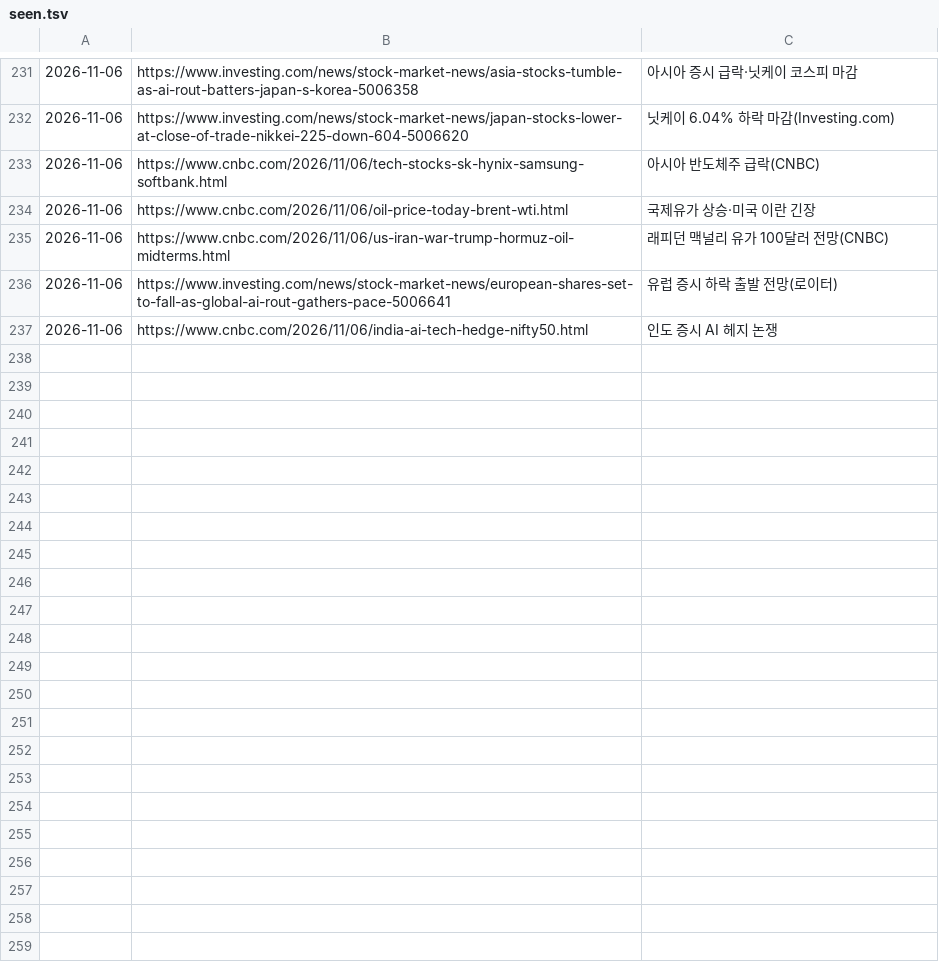
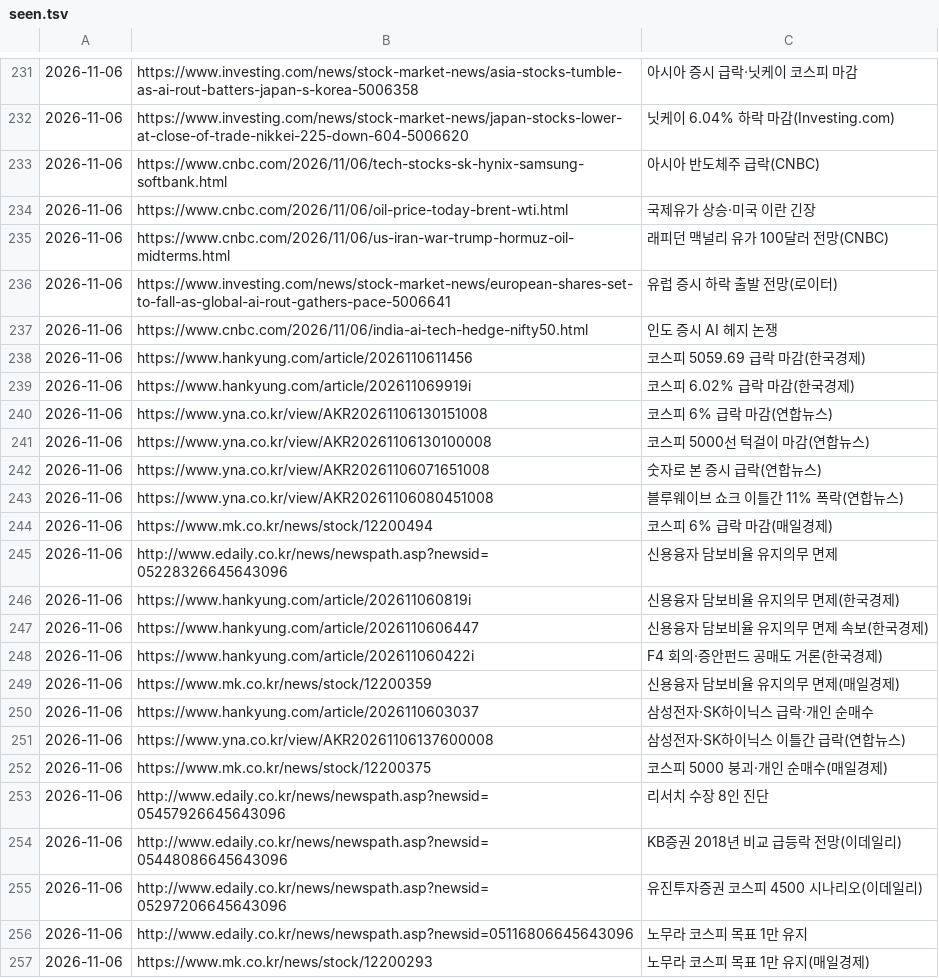
Before and after one commit to Jaesung-kim/it-news, a TSV file: data/seen.tsv, drawn as a sheet; only a part is shown, gaps mark what is left out.

Commit message:
news(stock-kr): 2026-11-06 오후 17:00

```diff
--- a/data/seen.tsv
+++ b/data/seen.tsv
@@ -237 +237,21 @@
 2026-11-06	https://www.cnbc.com/2026/11/06/india-ai-tech-hedge-nifty50.html	인도 증시 AI 헤지 논쟁
+2026-11-06	https://www.hankyung.com/article/2026110611456	코스피 5059.69 급락 마감(한국경제)
+2026-11-06	https://www.hankyung.com/article/202611069919i	코스피 6.02% 급락 마감(한국경제)
+2026-11-06	https://www.yna.co.kr/view/AKR20261106130151008	코스피 6% 급락 마감(연합뉴스)
+2026-11-06	https://www.yna.co.kr/view/AKR20261106130100008	코스피 5000선 턱걸이 마감(연합뉴스)
+2026-11-06	https://www.yna.co.kr/view/AKR20261106071651008	숫자로 본 증시 급락(연합뉴스)
+2026-11-06	https://www.yna.co.kr/view/AKR20261106080451008	블루웨이브 쇼크 이틀간 11% 폭락(연합뉴스)
+2026-11-06	https://www.mk.co.kr/news/stock/12200494	코스피 6% 급락 마감(매일경제)
+2026-11-06	http://www.edaily.co.kr/news/newspath.asp?newsid=05228326645643096	신용융자 담보비율 유지의무 면제
+2026-11-06	https://www.hankyung.com/article/202611060819i	신용융자 담보비율 유지의무 면제(한국경제)
+2026-11-06	https://www.hankyung.com/article/2026110606447	신용융자 담보비율 유지의무 면제 속보(한국경제)
+2026-11-06	https://www.hankyung.com/article/202611060422i	F4 회의·증안펀드 공매도 거론(한국경제)
+2026-11-06	https://www.mk.co.kr/news/stock/12200359	신용융자 담보비율 유지의무 면제(매일경제)
+2026-11-06	https://www.hankyung.com/article/2026110603037	삼성전자·SK하이닉스 급락·개인 순매수
+2026-11-06	https://www.yna.co.kr/view/AKR20261106137600008	삼성전자·SK하이닉스 이틀간 급락(연합뉴스)
+2026-11-06	https://www.mk.co.kr/news/stock/12200375	코스피 5000 붕괴·개인 순매수(매일경제)
+2026-11-06	http://www.edaily.co.kr/news/newspath.asp?newsid=05457926645643096	리서치 수장 8인 진단
+2026-11-06	http://www.edaily.co.kr/news/newspath.asp?newsid=05448086645643096	KB증권 2018년 비교 급등락 전망(이데일리)
+2026-11-06	http://www.edaily.co.kr/news/newspath.asp?newsid=05297206645643096	유진투자증권 코스피 4500 시나리오(이데일리)
+2026-11-06	http://www.edaily.co.kr/news/newspath.asp?newsid=05116806645643096	노무라 코스피 목표 1만 유지
+2026-11-06	https://www.mk.co.kr/news/stock/12200293	노무라 코스피 목표 1만 유지(매일경제)
```
Also changed, not shown: 6 other files.
